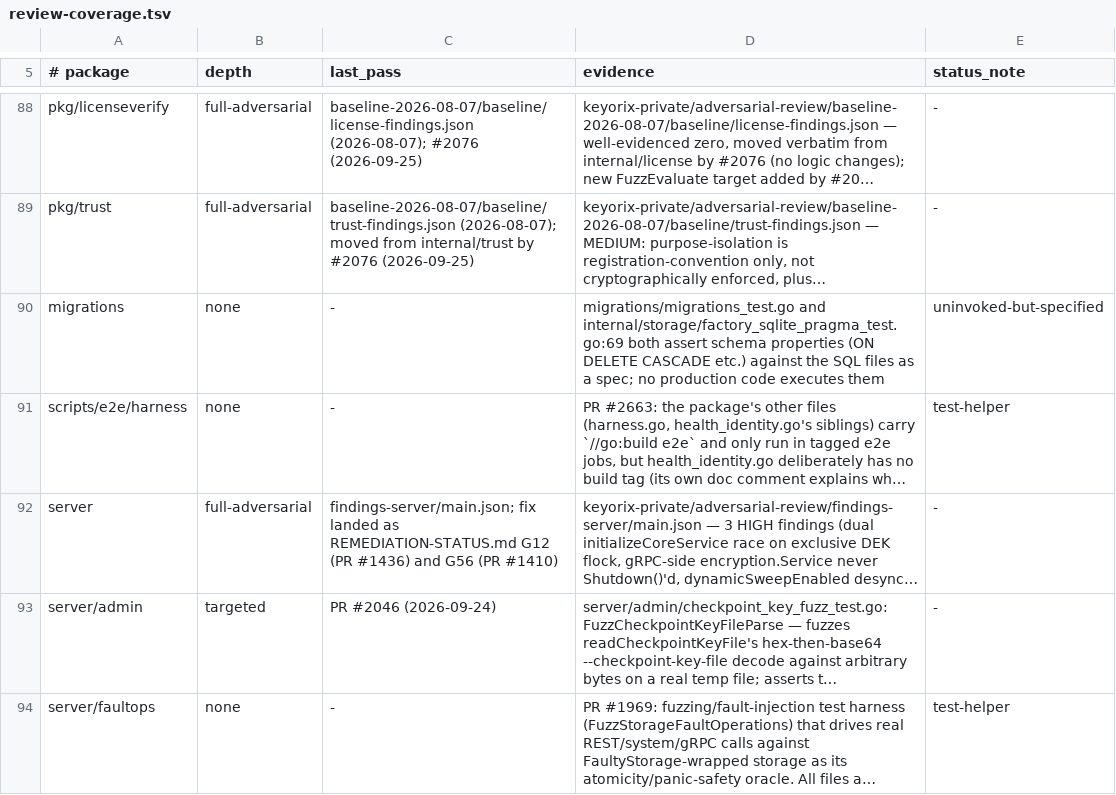
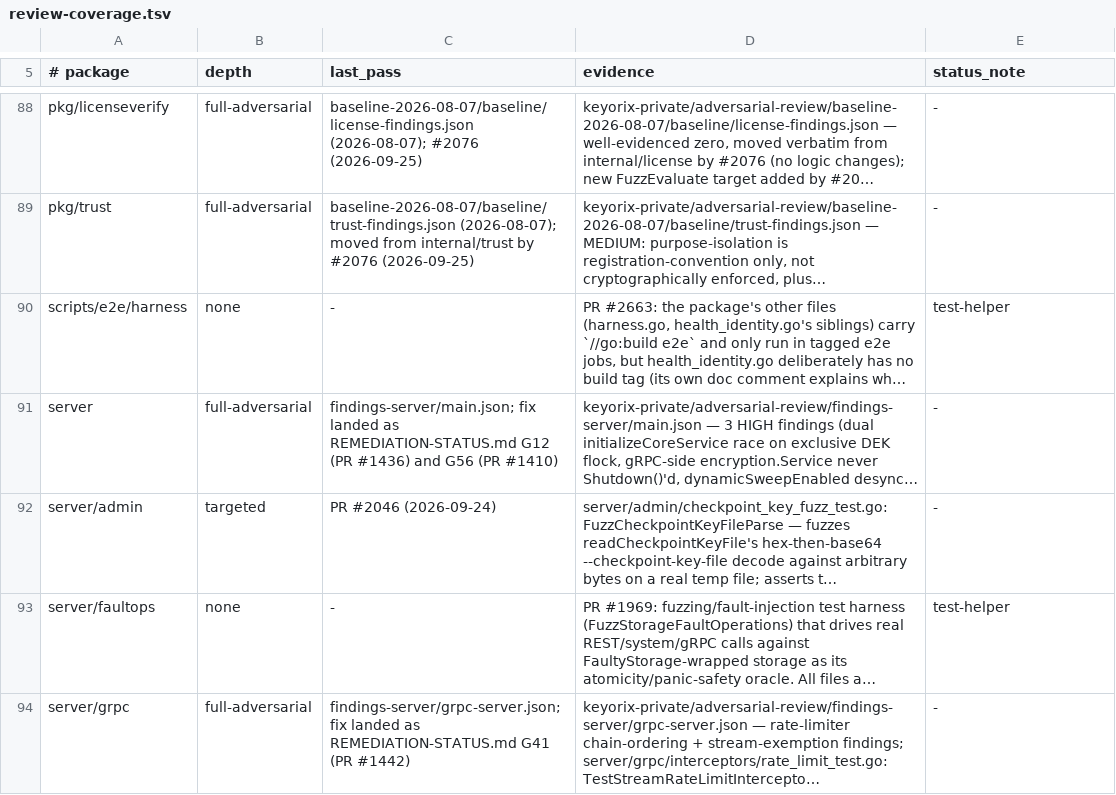
Before and after one commit to devops-city/keyorix, a TSV file: docs/review-coverage.tsv, drawn as a sheet; only a part is shown, gaps mark what is left out; the shorter side is filled out with more unchanged rows; long unchanged cells end in …; the diff names each change by its address in the sheet, - before the commit and + after, or states it on an @@ line.

Commit message:
item 1: fix(security)(migrations): rolling-upgrade triggers converge to ENABLE ALWAYS; schema changes need an epoch decision
The #3359 (retention anchor) and #3362 (suspend marker) trigger installers
returned early when their trigger existed, so a trigger left ordinary by
pg_restore --disable-triggers, replica-only or disabled stayed that way and
never fired for a session_replication_role = replica writer (the #3361
class). Both now converge to ENABLE ALWAYS like the cache-epoch,
role-permission and single_writer installers. No schema change, no epoch
bump: only tgenabled of an existing trigger changes.

Guards:
- TestPGTriggerInstallers_ConvergeToEnableAlways_Postgres: every installer
  x ordinary/replica-only/disabled (pg-gated);
- TestPGTriggerInstallersAreRegistered: every production file that creates a
  PostgreSQL trigger must be in that registry (default CI);
- TestPGTriggersInMigrationsAreEnableAlways: same rule for migrations/*.sql;
- TestSchemaSnapshot_{SQLite,Postgres}_MatchesEpoch: the migrated schema is
  pinned per currentSchemaEpoch, so a column/index/trigger change without an
  epoch bump fails (#3215, #3041 and 13424cbf3 each changed schema without one).

Ledger: migrations row moved to docs/review-coverage.d/migrations.tsv.
Signed-off-by: Andrei Beshkov <andrey.beshkov@gmail.com>

```diff
--- a/docs/review-coverage.tsv
+++ b/docs/review-coverage.tsv
-row 90: migrations | none | - | migrations/migrations_test.go and internal/storage/factory_sqlite_pragma_test.go:69 both assert schema properties (ON DELETE CASCADE etc.) against the SQL files as a spec; no production code executes them | uninvoked-but-specified
```
Also changed, not shown: 11 other files.
